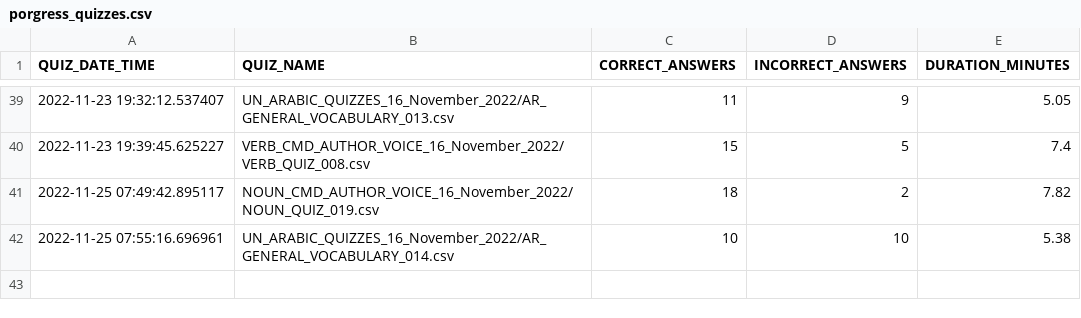
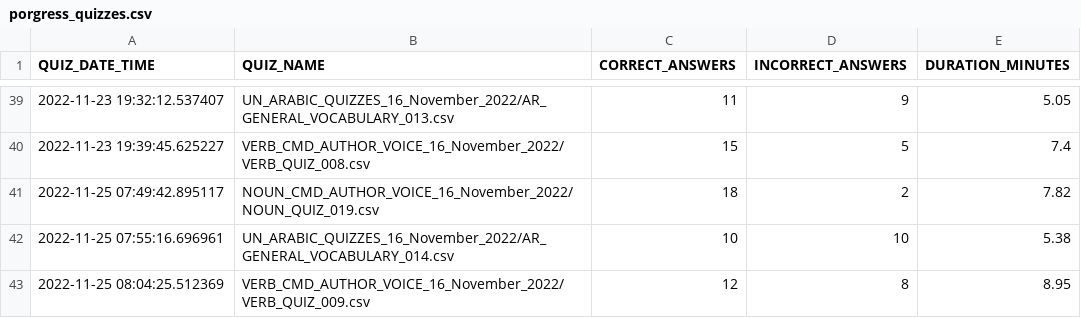
Before and after one commit to akbargherbal/Fill_in_the_Gap_Quiz_on_Terminal, a CSV file: porgress_quizzes.csv, drawn as a sheet; only a part is shown, gaps mark what is left out; the diff names each change by its address in the sheet, - before the commit and + after, or states it on an @@ line.

```diff
--- a/porgress_quizzes.csv
+++ b/porgress_quizzes.csv
+row 43: 2022-11-25 08:04:25.512369 | VERB_CMD_AUTHOR_VOICE_16_November_2022/VERB_QUIZ_009.csv | 12 | 8 | 8.95
```
Also changed, not shown: 1 other file.
